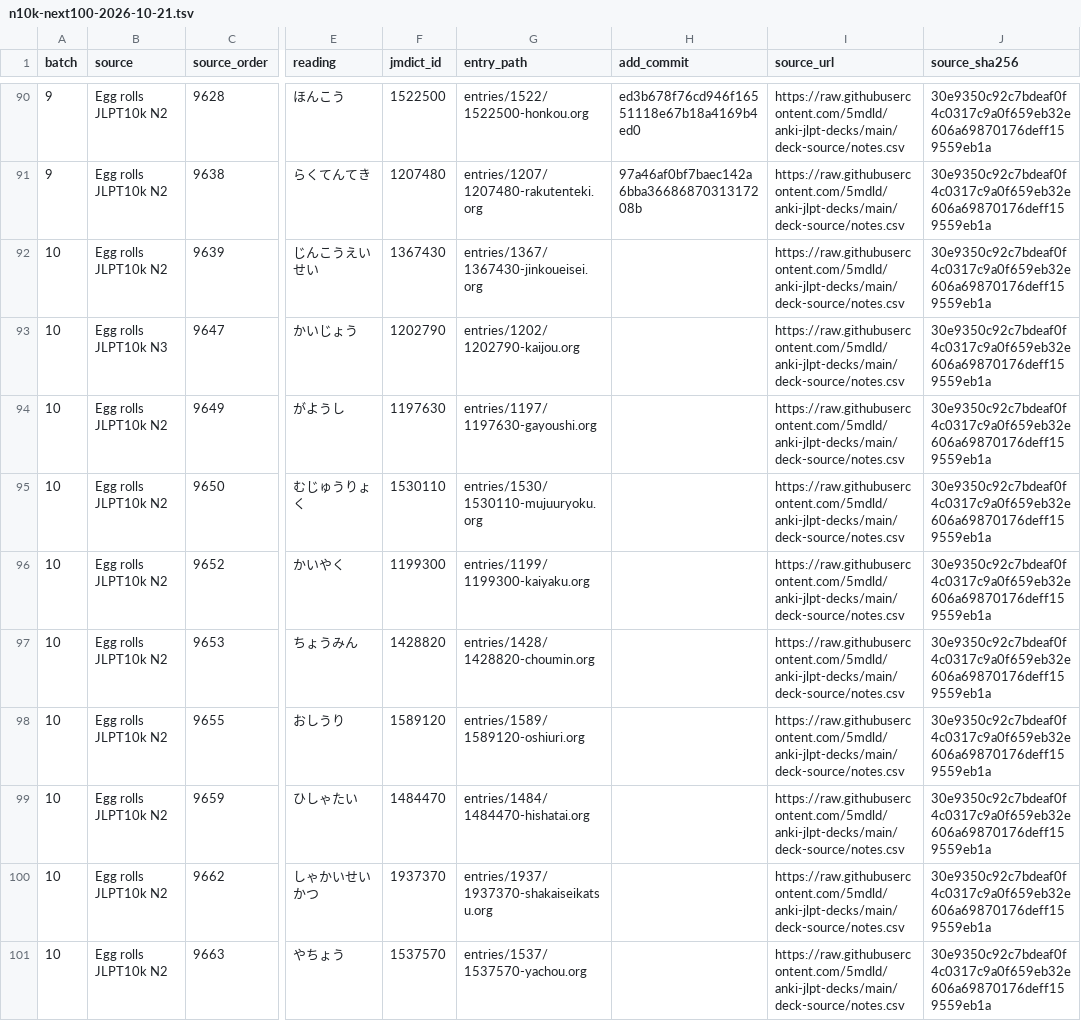
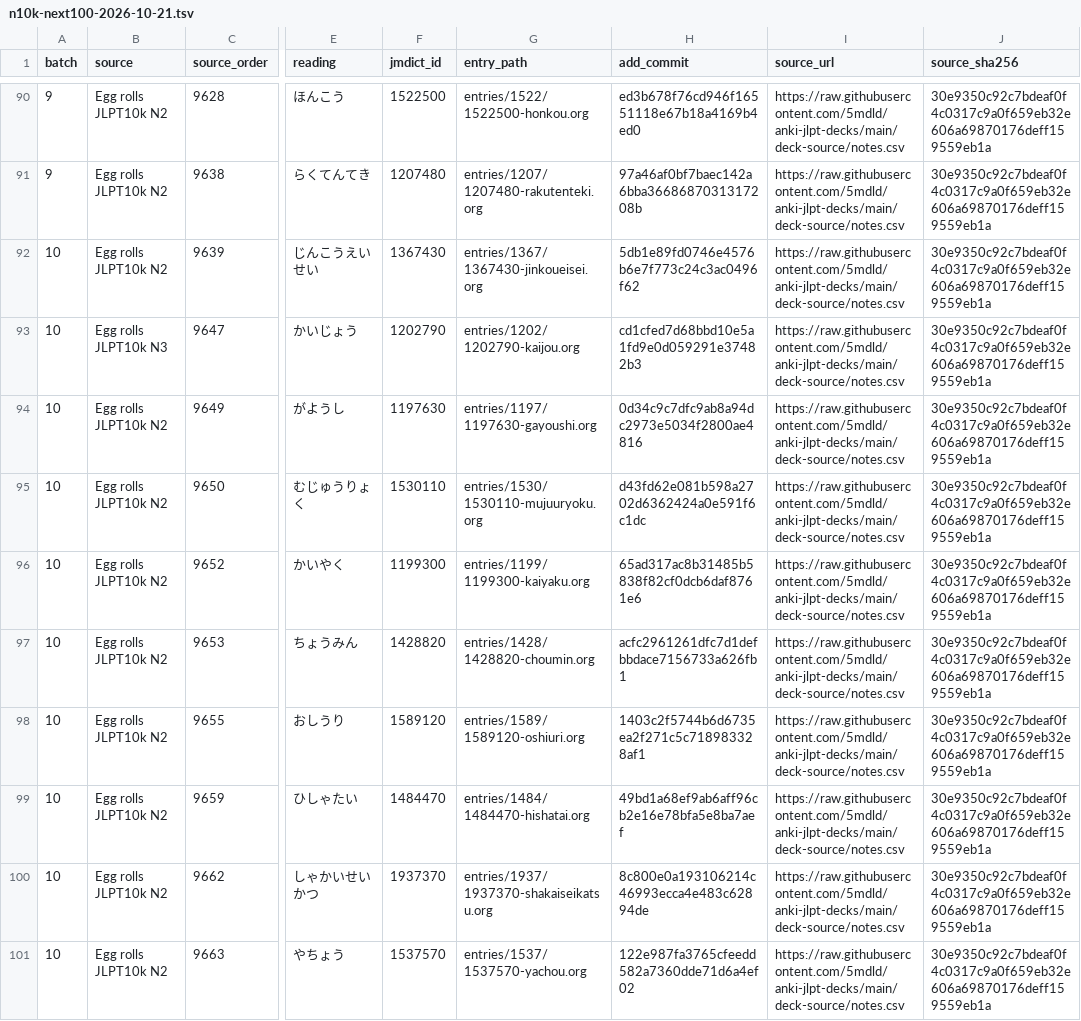
Before and after one commit to shogi-dojo/jibiki, a TSV file: docs/n10k-next100-2026-10-21.tsv, drawn as a sheet; only a part is shown, gaps mark what is left out; the diff names each change by its address in the sheet, - before the commit and + after, or states it on an @@ line.

Commit message:
docs: record 100 completed vocabulary entries in fourth set

```diff
--- a/docs/n10k-next100-2026-10-21.tsv
+++ b/docs/n10k-next100-2026-10-21.tsv
-H92 (add_commit): (empty)
+H92 (add_commit): 5db1e89fd0746e4576b6e7f773c24c3ac0496f62
-H93 (add_commit): (empty)
+H93 (add_commit): cd1cfed7d68bbd10e5a1fd9e0d059291e37482b3
-H94 (add_commit): (empty)
+H94 (add_commit): 0d34c9c7dfc9ab8a94dc2973e5034f2800ae4816
-H95 (add_commit): (empty)
+H95 (add_commit): d43fd62e081b598a2702d6362424a0e591f6c1dc
-H96 (add_commit): (empty)
+H96 (add_commit): 65ad317ac8b31485b5838f82cf0dcb6daf8761e6
-H97 (add_commit): (empty)
+H97 (add_commit): acfc2961261dfc7d1defbbdace7156733a626fb1
-H98 (add_commit): (empty)
+H98 (add_commit): 1403c2f5744b6d6735ea2f271c5c718983328af1
-H99 (add_commit): (empty)
+H99 (add_commit): 49bd1a68ef9ab6aff96cb2e16e78bfa5e8ba7aef
-H100 (add_commit): (empty)
+H100 (add_commit): 8c800e0a193106214c46993ecca4e483c62894de
-H101 (add_commit): (empty)
+H101 (add_commit): 122e987fa3765cfeedd582a7360dde71d6a4ef02
```
Also changed, not shown: 1 other file.
